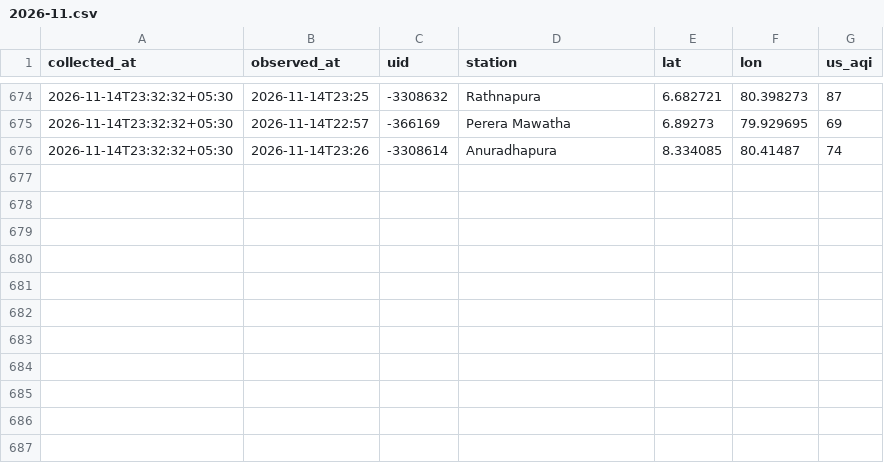
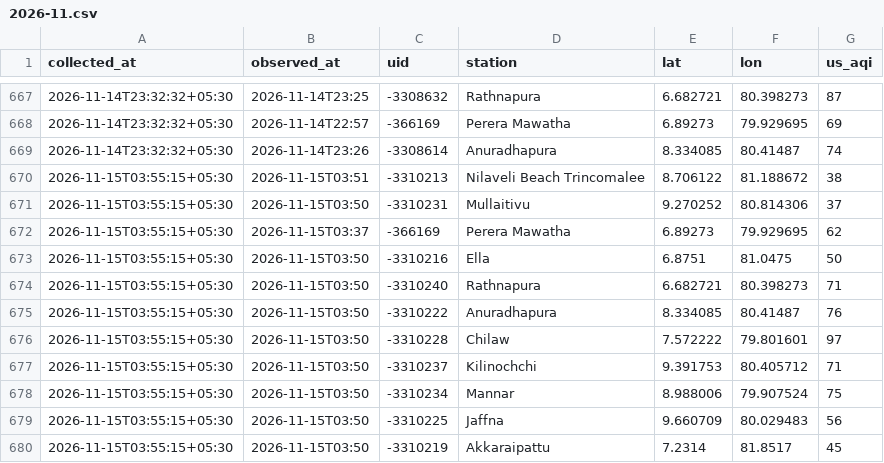
Before and after one commit to fectlk/aq-data-collector, a CSV file: data/waqi/2026-11.csv, drawn as a sheet; only a part is shown, gaps mark what is left out; the diff covers the shown part only.

Commit message:
data: AQI update 2026-11-15 04:01 SLST

```diff
--- a/data/waqi/2026-11.csv
+++ b/data/waqi/2026-11.csv
@@ -676 +669,12 @@ collected_at,observed_at,uid,station,lat,lon,us_aqi
 2026-11-14T23:32:32+05:30,2026-11-14T23:26,-3308614,Anuradhapura,8.334085,80.41487,74
+2026-11-15T03:55:15+05:30,2026-11-15T03:51,-3310213,Nilaveli Beach Trincomalee,8.706122,81.188672,38
+2026-11-15T03:55:15+05:30,2026-11-15T03:50,-3310231,Mullaitivu,9.270252,80.814306,37
+2026-11-15T03:55:15+05:30,2026-11-15T03:37,-366169,Perera Mawatha,6.89273,79.929695,62
+2026-11-15T03:55:15+05:30,2026-11-15T03:50,-3310216,Ella,6.8751,81.0475,50
+2026-11-15T03:55:15+05:30,2026-11-15T03:50,-3310240,Rathnapura,6.682721,80.398273,71
+2026-11-15T03:55:15+05:30,2026-11-15T03:50,-3310222,Anuradhapura,8.334085,80.41487,76
+2026-11-15T03:55:15+05:30,2026-11-15T03:50,-3310228,Chilaw,7.572222,79.801601,97
+2026-11-15T03:55:15+05:30,2026-11-15T03:50,-3310237,Kilinochchi,9.391753,80.405712,71
+2026-11-15T03:55:15+05:30,2026-11-15T03:50,-3310234,Mannar,8.988006,79.907524,75
+2026-11-15T03:55:15+05:30,2026-11-15T03:50,-3310225,Jaffna,9.660709,80.029483,56
+2026-11-15T03:55:15+05:30,2026-11-15T03:50,-3310219,Akkaraipattu,7.2314,81.8517,45
```
Also changed, not shown: 7 removed rows elsewhere in this file, data/2026-11.csv, data/iqair/2026-11.csv, 6 other files.
